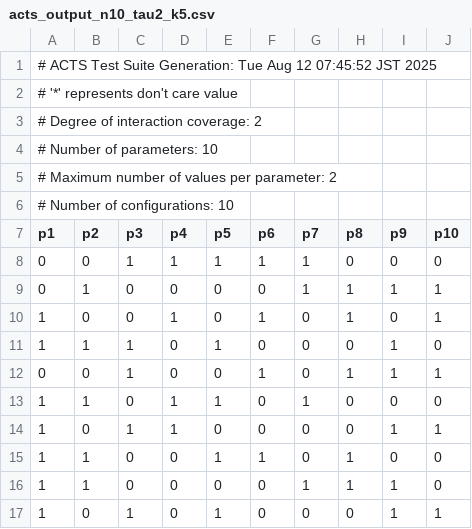
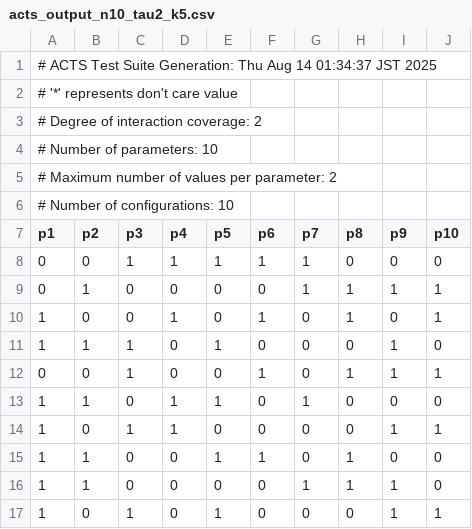
Before and after one commit to odafuta/K_COUNT_CLASSIFIER_TEST, a CSV file: acts_inputs/acts_output_n10_tau2_k5.csv, drawn as a sheet.

```diff
--- a/acts_inputs/acts_output_n10_tau2_k5.csv
+++ b/acts_inputs/acts_output_n10_tau2_k5.csv
@@ -1,2 +1,2 @@
-# ACTS Test Suite Generation: Tue Aug 12 07:45:52 JST 2025
+# ACTS Test Suite Generation: Thu Aug 14 01:34:37 JST 2025
 #  '*' represents don't care value
```
Also changed, not shown: acts_inputs/acts_output_n10_tau2_k2.csv, acts_inputs/acts_output_n10_tau2_k3.csv, 53 other files.
